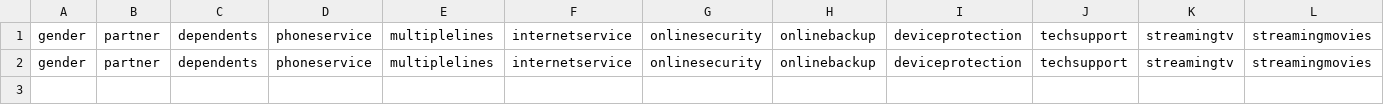
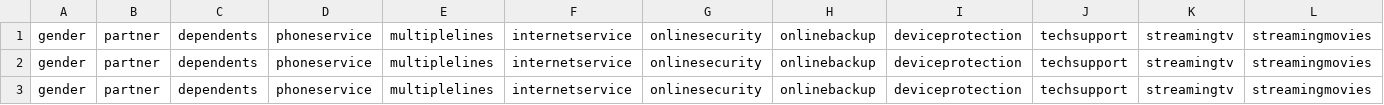
Before and after one commit to ZawadiLMG/Customer-Churn-Prediction-App, a CSV file: data/history.csv, drawn as a sheet; only a part is shown; rows hold the shown columns only; the diff names each change by its address in the sheet, - before the commit and + after, or states it on an @@ line.

Commit message:
update

```diff
--- a/data/history.csv
+++ b/data/history.csv
+row 3: gender | partner | dependents | phoneservice | multiplelines | internetservice | onlinesecurity | onlinebackup | deviceprotection | techsupport | streamingtv | streamingmovies
```
